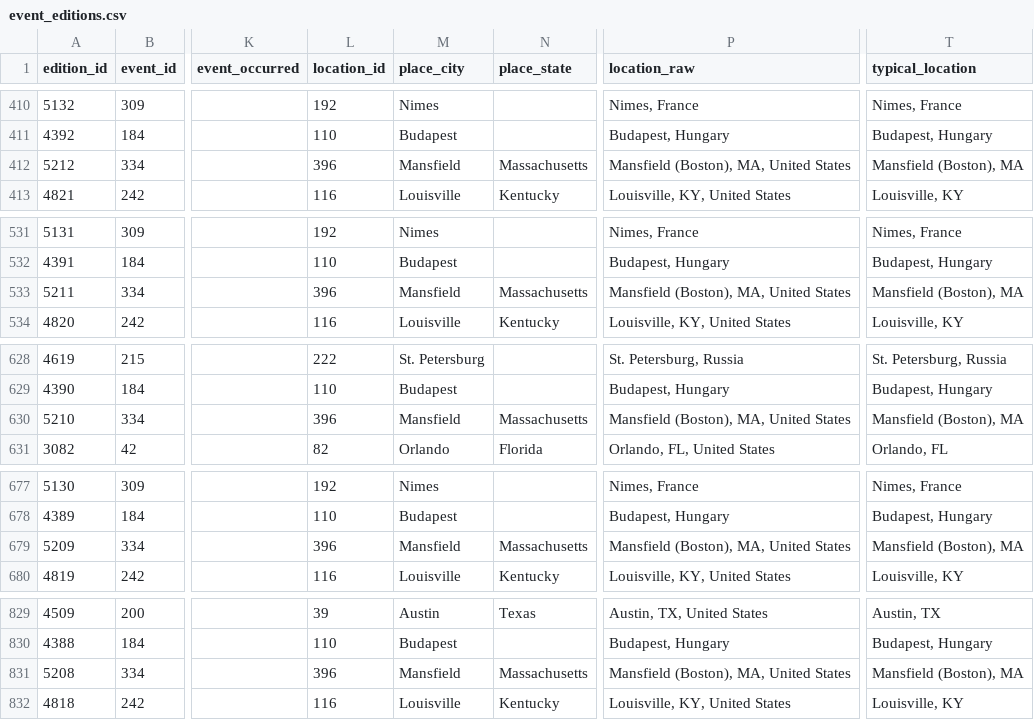
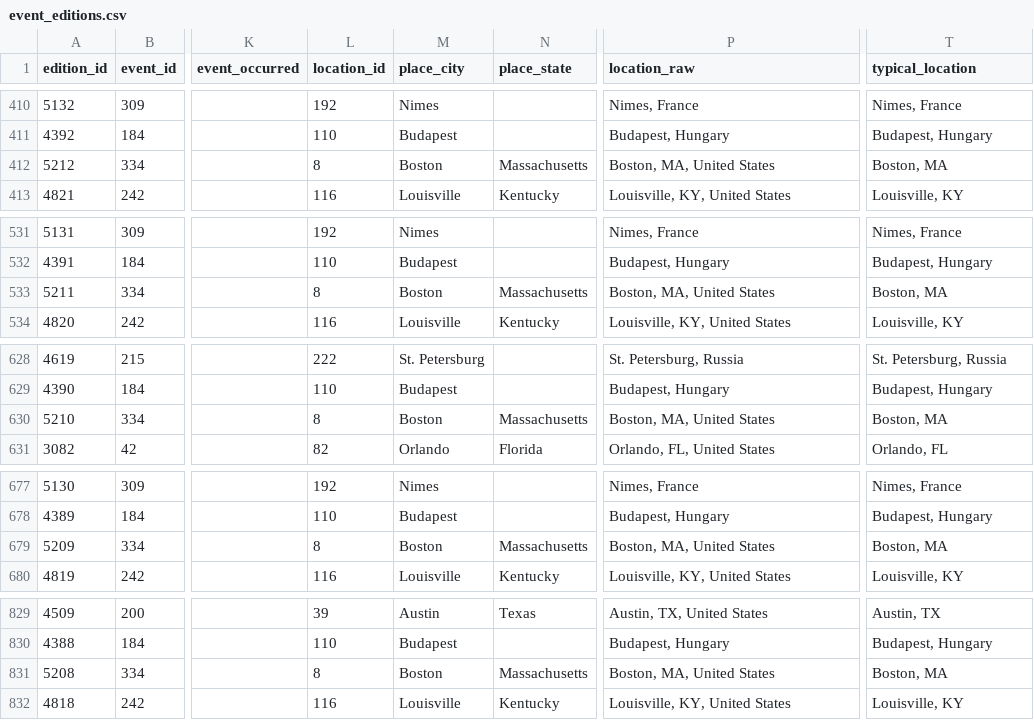
Before and after one commit to zlat1109/wsdc-data-pipeline, a CSV file: data/event_editions.csv, drawn as a sheet; only a part is shown, gaps mark what is left out; the diff covers the shown part only; the diff names each change by its address in the sheet, - before the commit and + after, or states it on an @@ line.

```diff
--- a/data/event_editions.csv
+++ b/data/event_editions.csv
-L412 (location_id): 396
+L412 (location_id): 8
-M412 (place_city): Mansfield
+M412 (place_city): Boston
-P412 (location_raw): Mansfield (Boston), MA, United States
+P412 (location_raw): Boston, MA, United States
-T412 (typical_location): Mansfield (Boston), MA
+T412 (typical_location): Boston, MA
-L533 (location_id): 396
+L533 (location_id): 8
-M533 (place_city): Mansfield
+M533 (place_city): Boston
-P533 (location_raw): Mansfield (Boston), MA, United States
+P533 (location_raw): Boston, MA, United States
-T533 (typical_location): Mansfield (Boston), MA
+T533 (typical_location): Boston, MA
-L630 (location_id): 396
+L630 (location_id): 8
-M630 (place_city): Mansfield
+M630 (place_city): Boston
-P630 (location_raw): Mansfield (Boston), MA, United States
+P630 (location_raw): Boston, MA, United States
-T630 (typical_location): Mansfield (Boston), MA
+T630 (typical_location): Boston, MA
-L679 (location_id): 396
+L679 (location_id): 8
-M679 (place_city): Mansfield
+M679 (place_city): Boston
-P679 (location_raw): Mansfield (Boston), MA, United States
+P679 (location_raw): Boston, MA, United States
-T679 (typical_location): Mansfield (Boston), MA
+T679 (typical_location): Boston, MA
-L831 (location_id): 396
+L831 (location_id): 8
-M831 (place_city): Mansfield
+M831 (place_city): Boston
-P831 (location_raw): Mansfield (Boston), MA, United States
+P831 (location_raw): Boston, MA, United States
-T831 (typical_location): Mansfield (Boston), MA
+T831 (typical_location): Boston, MA
```
Also changed, not shown: 64 edited cells elsewhere in this file, data/event_catalog.csv, data/events_wsdc.csv, 10 other files.
